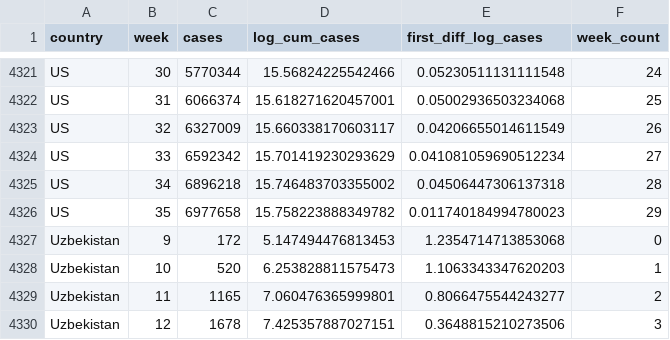
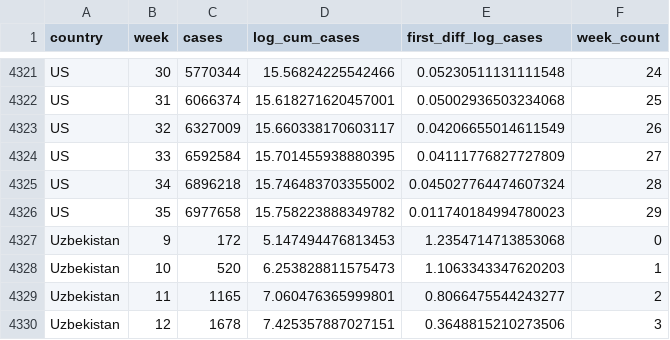
Before and after one commit to joelhay/joelhay.github.io, a CSV file: global_cases_100_latest.csv, drawn as a sheet; only a part is shown, gaps mark what is left out.

```diff
--- a/global_cases_100_latest.csv
+++ b/global_cases_100_latest.csv
@@ -4323,4 +4323,4 @@ US,31,6066374,15.618271620457001,0.05002936503234068,25
 US,32,6327009,15.660338170603117,0.04206655014611549,26
-US,33,6592342,15.701419230293629,0.041081059690512234,27
-US,34,6896218,15.746483703355002,0.04506447306137318,28
+US,33,6592584,15.701455938880395,0.04111776827727809,27
+US,34,6896218,15.746483703355002,0.045027764474607324,28
 US,35,6977658,15.758223888349782,0.011740184994780023,29
```
Also changed, not shown: Daily_Datafiles/daily_latest.csv, Daily_Datafiles/deaths_latest.csv, 8 other files.
